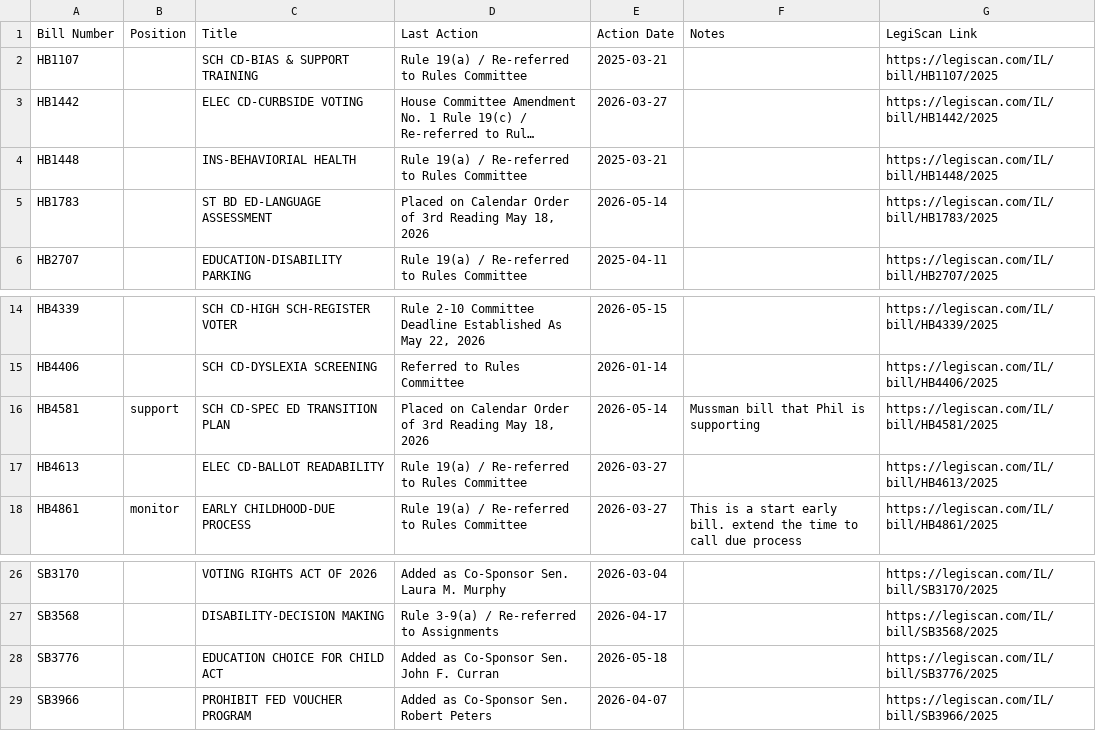
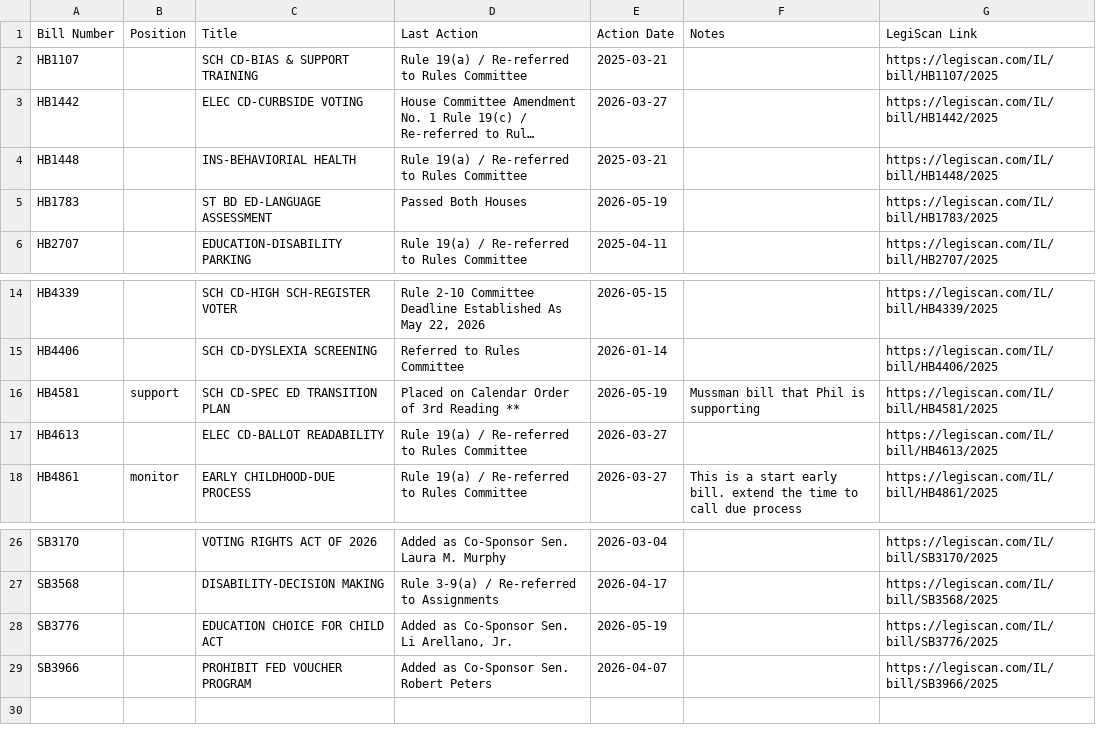
Before and after one commit to lallfran15/ilga-bill-tracker, a CSV file: monitored_bills_data.csv, drawn as a sheet; only a part is shown, gaps mark what is left out; long unchanged cells end in …; the diff names each change by its address in the sheet, - before the commit and + after, or states it on an @@ line.

```diff
--- a/monitored_bills_data.csv
+++ b/monitored_bills_data.csv
-D5 (Last Action): Placed on Calendar Order of 3rd Reading May 18, 2026
+D5 (Last Action): Passed Both Houses
-E5 (Action Date): 2026-05-14
+E5 (Action Date): 2026-05-19
-D16 (Last Action): …3rd Reading May 18, 2026
+D16 (Last Action): …3rd Reading **
-E16 (Action Date): 2026-05-14
+E16 (Action Date): 2026-05-19
-D28 (Last Action): Added as Co-Sponsor Sen. John F. Curran
+D28 (Last Action): Added as Co-Sponsor Sen. Li Arellano, Jr.
-E28 (Action Date): 2026-05-18
+E28 (Action Date): 2026-05-19
```
Also changed, not shown: bills_data.csv, 3 other files.
